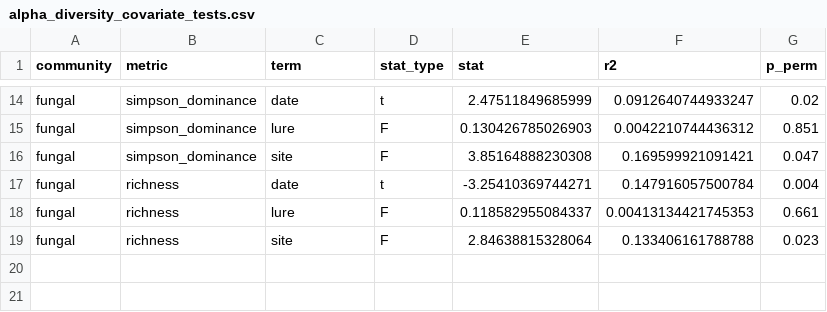
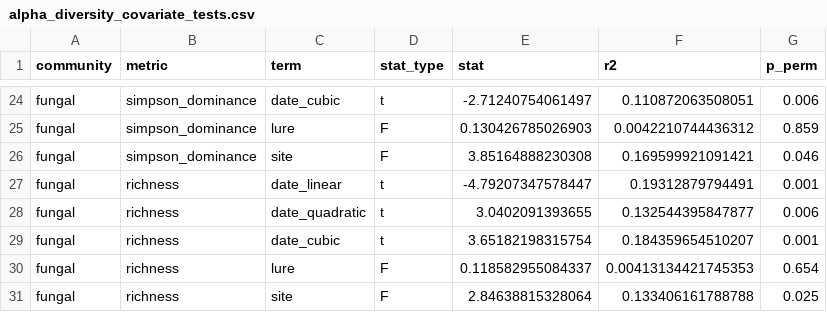
Before and after one commit to ewmorr/BIL_2024_insect_fungi, a CSV file: data/compare_insects_fungi_alpha_diversity_full_insect_table/alpha_diversity_covariate_tests.csv, drawn as a sheet; only a part is shown, gaps mark what is left out; the diff covers the shown part only.

```diff
--- a/data/compare_insects_fungi_alpha_diversity_full_insect_table/alpha_diversity_covariate_tests.csv
+++ b/data/compare_insects_fungi_alpha_diversity_full_insect_table/alpha_diversity_covariate_tests.csv
@@ -14,6 +24,8 @@
-"fungal","simpson_dominance","date","t",2.47511849685999,0.0912640744933247,0.02
-"fungal","simpson_dominance","lure","F",0.130426785026903,0.0042210744436312,0.851
-"fungal","simpson_dominance","site","F",3.85164888230308,0.169599921091421,0.047
-"fungal","richness","date","t",-3.25410369744271,0.147916057500784,0.004
-"fungal","richness","lure","F",0.118582955084337,0.00413134421745353,0.661
-"fungal","richness","site","F",2.84638815328064,0.133406161788788,0.023
+"fungal","simpson_dominance","date_cubic","t",-2.71240754061497,0.110872063508051,0.006
+"fungal","simpson_dominance","lure","F",0.130426785026903,0.0042210744436312,0.859
+"fungal","simpson_dominance","site","F",3.85164888230308,0.169599921091421,0.046
+"fungal","richness","date_linear","t",-4.79207347578447,0.19312879794491,0.001
+"fungal","richness","date_quadratic","t",3.0402091393655,0.132544395847877,0.006
+"fungal","richness","date_cubic","t",3.65182198315754,0.184359654510207,0.001
+"fungal","richness","lure","F",0.118582955084337,0.00413134421745353,0.654
+"fungal","richness","site","F",2.84638815328064,0.133406161788788,0.025
```
Also changed, not shown: 10 added rows and 20 edited cells elsewhere in this file, 14 other files.
